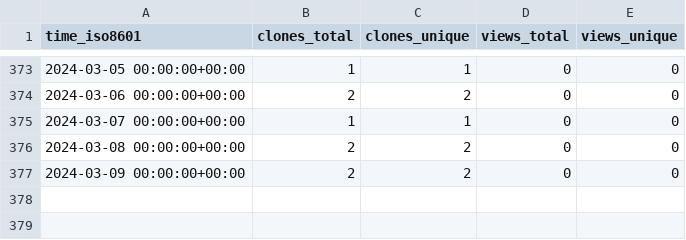
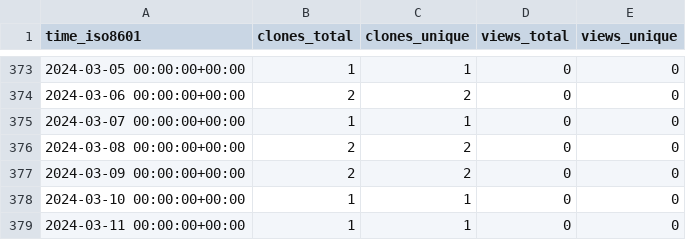
Before and after one commit to VTUL-CDRS/Serverless-3D-UNet-prediction, a CSV file: VTUL-CDRS/Online-prediction/ghrs-data/views_clones_aggregate.csv, drawn as a sheet; only a part is shown, gaps mark what is left out; the diff names each change by its address in the sheet, - before the commit and + after, or states it on an @@ line.

```diff
--- a/VTUL-CDRS/Online-prediction/ghrs-data/views_clones_aggregate.csv
+++ b/VTUL-CDRS/Online-prediction/ghrs-data/views_clones_aggregate.csv
+row 378: 2024-03-10 00:00:00+00:00 | 1 | 1 | 0 | 0
+row 379: 2024-03-11 00:00:00+00:00 | 1 | 1 | 0 | 0
```
Also changed, not shown: 1 other file.
